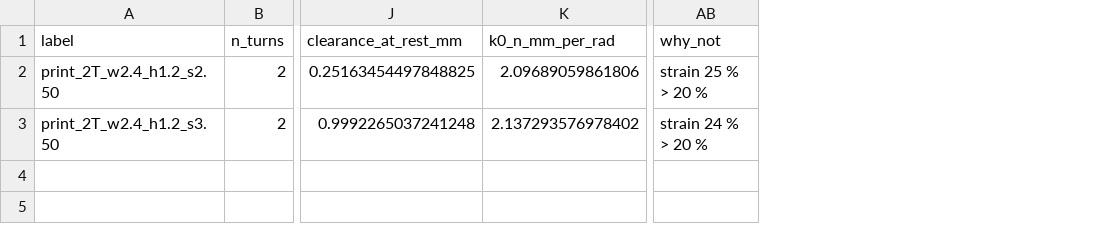
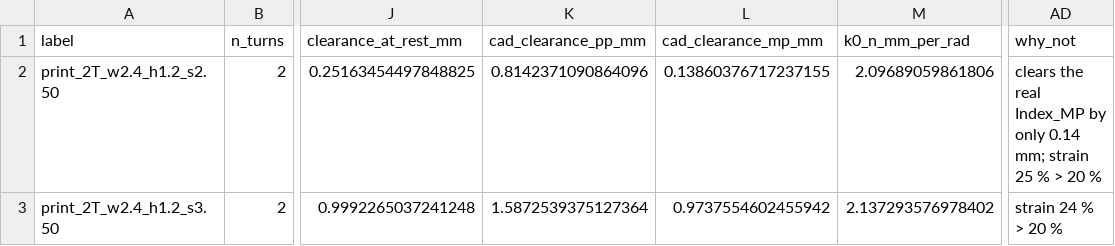
Before and after one commit to Melle2006/BARNES_UI, a CSV file: results/a8_index_pip_printable/matrix_2T_w2.4_h1.2.csv, drawn as a sheet; only a part is shown, gaps mark what is left out; addresses are those after the commit; the diff names each change by its address in the sheet, - before the commit and + after, or states it on an @@ line.

```diff
--- a/results/a8_index_pip_printable/matrix_2T_w2.4_h1.2.csv
+++ b/results/a8_index_pip_printable/matrix_2T_w2.4_h1.2.csv
+column K (cad_clearance_pp_mm), rows 2-3: 0.8142371090864096 | 1.5872539375127364
+column L (cad_clearance_mp_mm), rows 2-3: 0.13860376717237155 | 0.9737554602455942
-AD2 (why_not): strain 25 % > 20 %
+AD2 (why_not): clears the real Index_MP by only 0.14 mm; strain 25 % > 20 %
```
Also changed, not shown: results/a8_index_pip_printable/matrix_2T_w1.2_h1.8.csv, results/a8_index_pip_printable/matrix_2T_w1.2_h2.4.csv, 15 other files.
